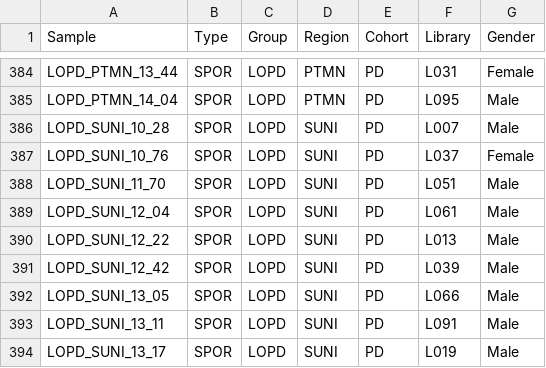
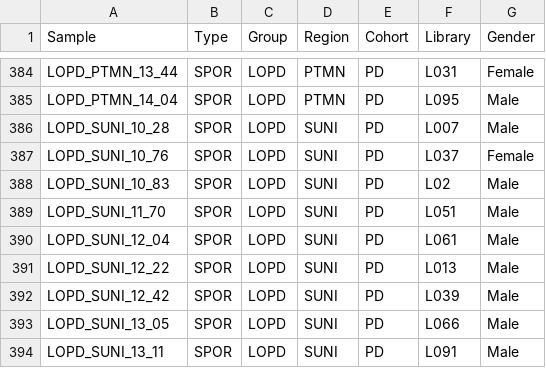
Before and after one commit to kundajelab/alzheimers_parkinsons, a CSV file: deseq2_analysis/batches.filtered.csv, drawn as a sheet; only a part is shown, gaps mark what is left out; the shorter side is filled out with more unchanged rows; the diff names each change by its address in the sheet, - before the commit and + after, or states it on an @@ line.

```diff
--- a/deseq2_analysis/batches.filtered.csv
+++ b/deseq2_analysis/batches.filtered.csv
+row 388: LOPD_SUNI_10_83 | SPOR | LOPD | SUNI | PD | L02 | Male
```
Also changed, not shown: 2 other files.
